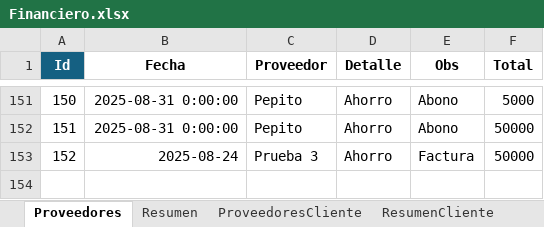
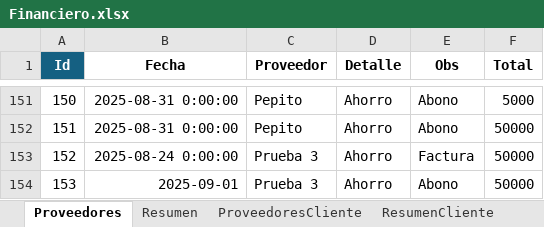
Before and after one commit to abirca/Ganado, an Excel workbook: Financiero.xlsx, sheet Proveedores, drawn as a sheet; only a part is shown, gaps mark what is left out; values as stored, in another font and other column widths than the file's, no borders; table styles not drawn; the diff names each change by its address in the sheet, - before the commit and + after, or states it on an @@ line.

```diff
--- a/Financiero.xlsx (sheet Proveedores)
+++ b/Financiero.xlsx (sheet Proveedores)
-B153 (Fecha): 2025-08-24
+B153 (Fecha): 2025-08-24 0:00:00
+row 154: 153 | 2025-09-01 | Prueba 3 | Ahorro | Abono | 50000
```
Also changed, not shown: sheet Resumen, 5 other files.
